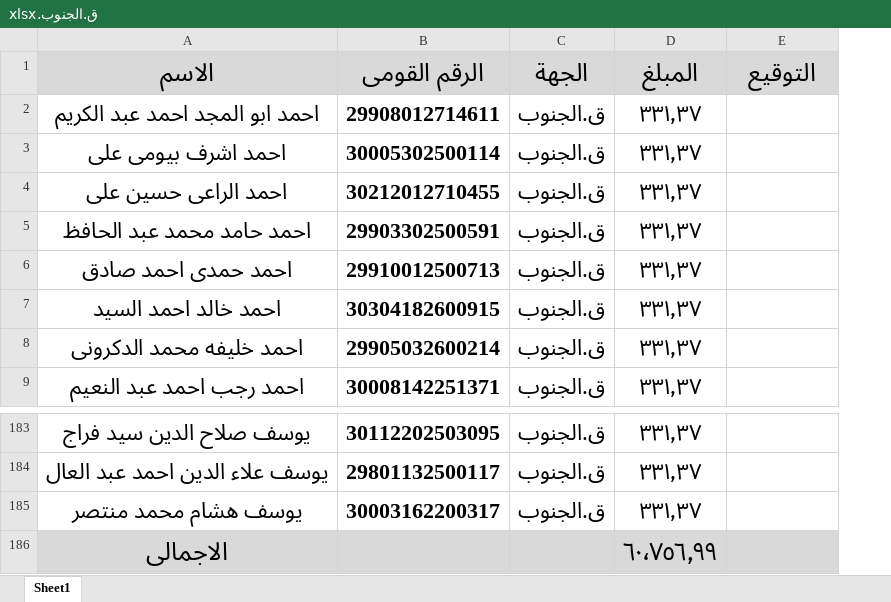
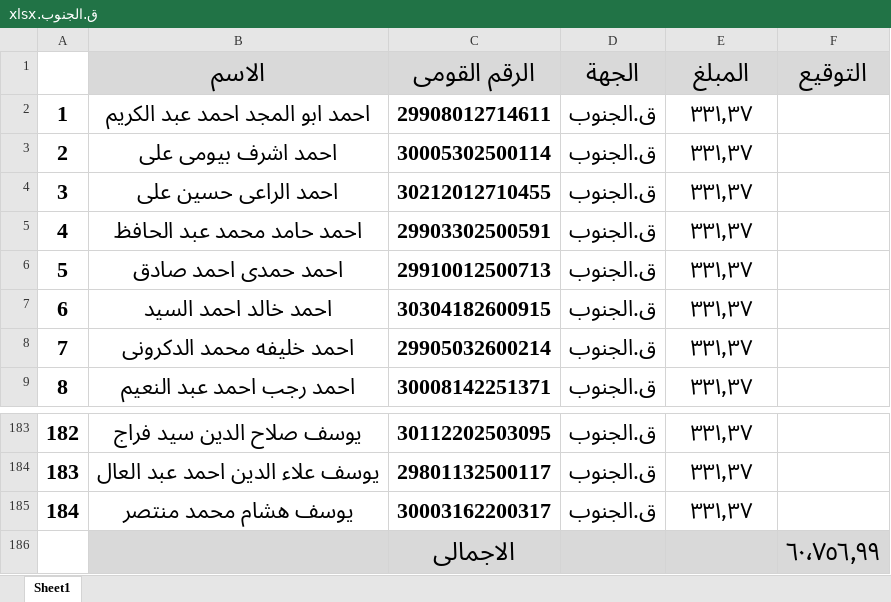
Before and after one commit to Ak-ram/excel-processor, an Excel workbook: ق.الجنوب.xlsx, sheet Sheet1, drawn as a sheet; only a part is shown, gaps mark what is left out; values as stored, in another font and other column widths than the file's, no borders; removed rows and columns are numbered as before the commit, all else as after; the diff names each change by its address in the sheet, - before the commit and + after, or states it on an @@ line.

```diff
--- a/ق.الجنوب.xlsx (sheet Sheet1)
+++ b/ق.الجنوب.xlsx (sheet Sheet1)
+column A, rows 2-9: 1 | 2 | 3 | 4 | 5 | 6 | 7 | 8; rows 183-185: 182 | 183 | 184
-row 186: الاجمالى |  |  | ٦٠٬٧٥٦٫٩٩
+row 186:  |  | الاجمالى |  |  | ٦٠٬٧٥٦٫٩٩
```
Also changed, not shown: test.xlsx, الكتيبة.xlsx, 27 other files.
